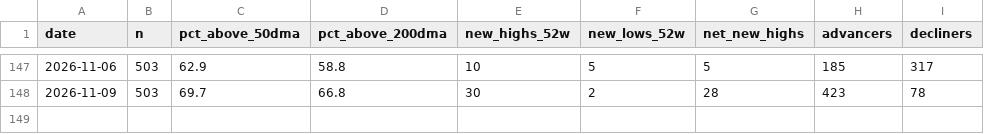
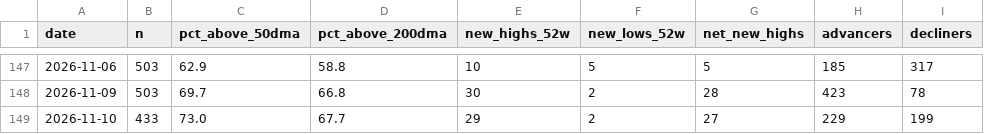
Before and after one commit to jwill8817/Market-Monitor, a CSV file: data/breadth_sp500.csv, drawn as a sheet; only a part is shown, gaps mark what is left out; the diff names each change by its address in the sheet, - before the commit and + after, or states it on an @@ line.

```diff
--- a/data/breadth_sp500.csv
+++ b/data/breadth_sp500.csv
+row 149: 2026-11-10 | 433 | 73.0 | 67.7 | 29 | 2 | 27 | 229 | 199
```
Also changed, not shown: 1 other file.
